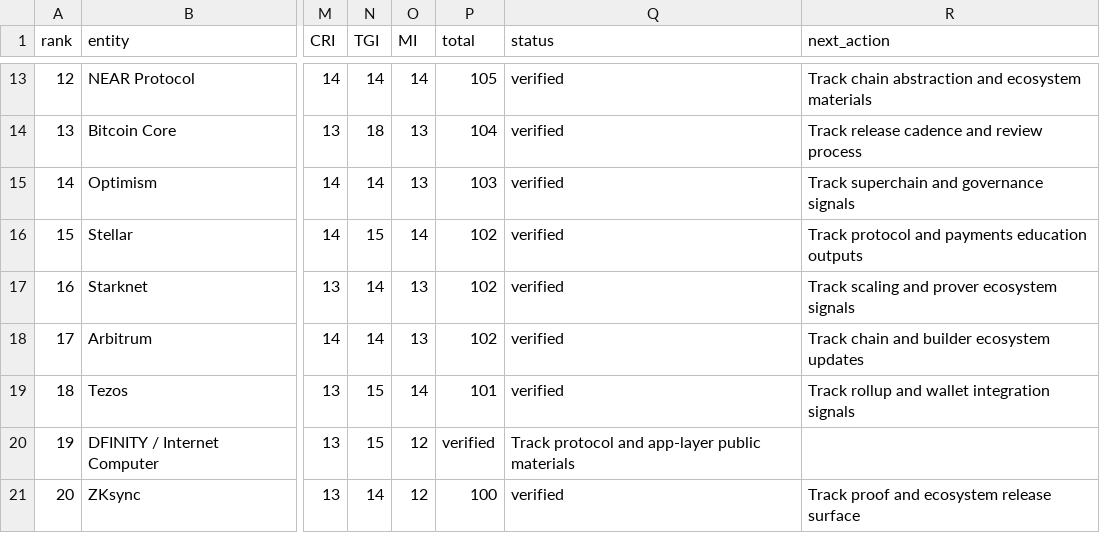
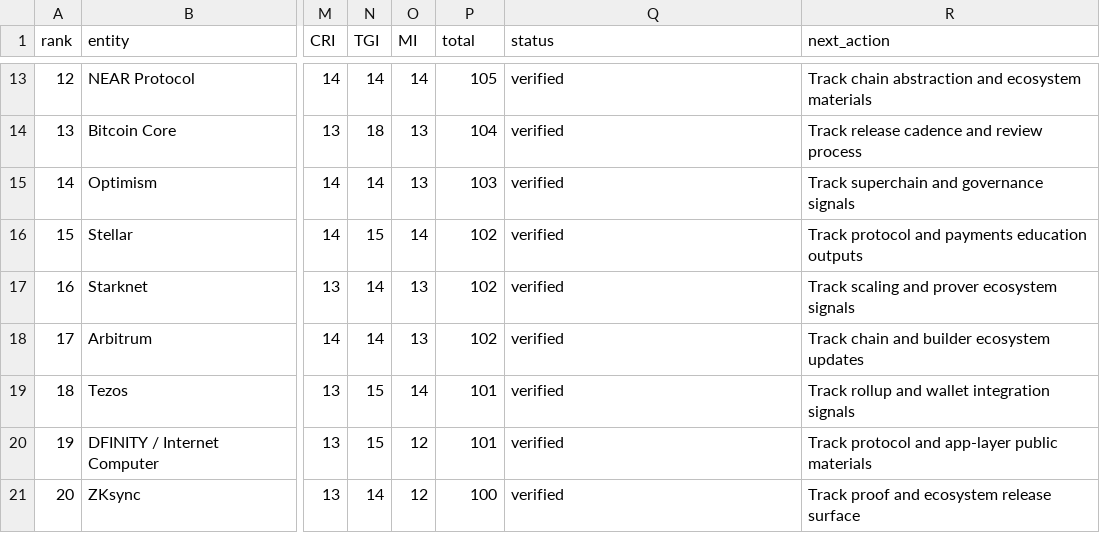
Before and after one commit to ABC4RDacademy/ABC4RD, a CSV file: docs/source-verification/protocols-ranking-2026-05-12.csv, drawn as a sheet; only a part is shown, gaps mark what is left out; the diff names each change by its address in the sheet, - before the commit and + after, or states it on an @@ line.

Commit message:
Add weekly delta generator and fix protocols data

```diff
--- a/docs/source-verification/protocols-ranking-2026-05-12.csv
+++ b/docs/source-verification/protocols-ranking-2026-05-12.csv
-P20 (total): verified
+P20 (total): 101
-Q20 (status): Track protocol and app-layer public materials
+Q20 (status): verified
-R20 (next_action): (empty)
+R20 (next_action): Track protocol and app-layer public materials
```
Also changed, not shown: 10 other files.
